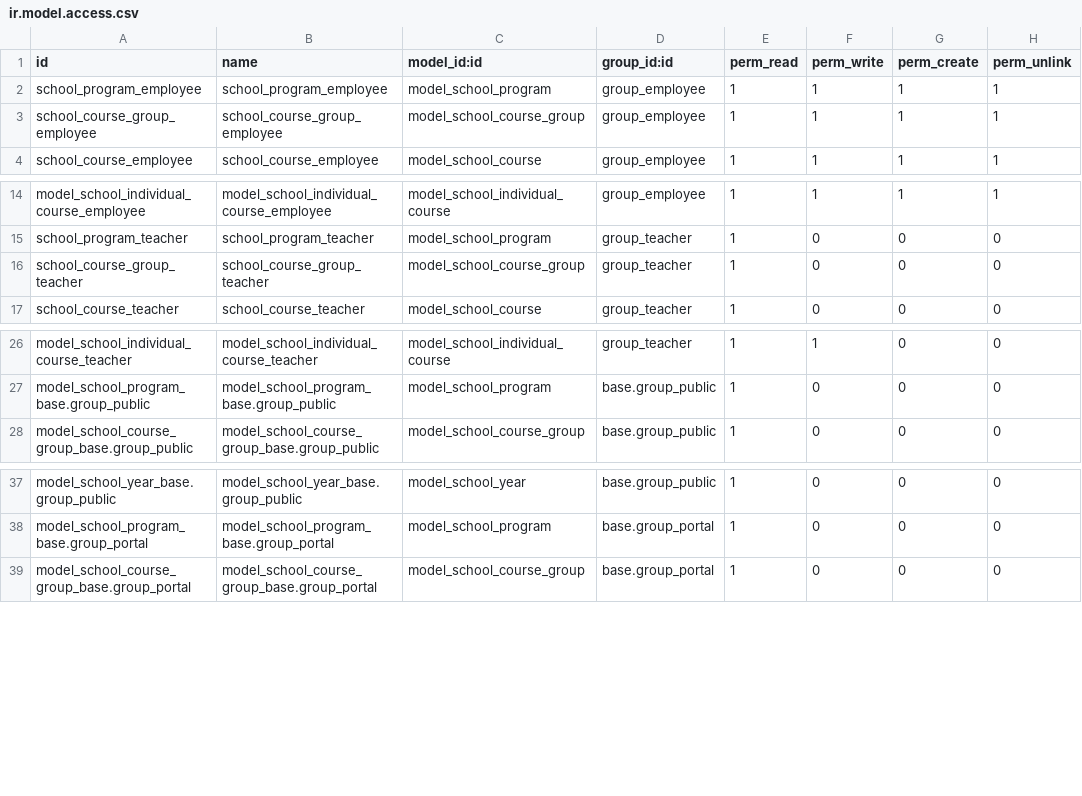
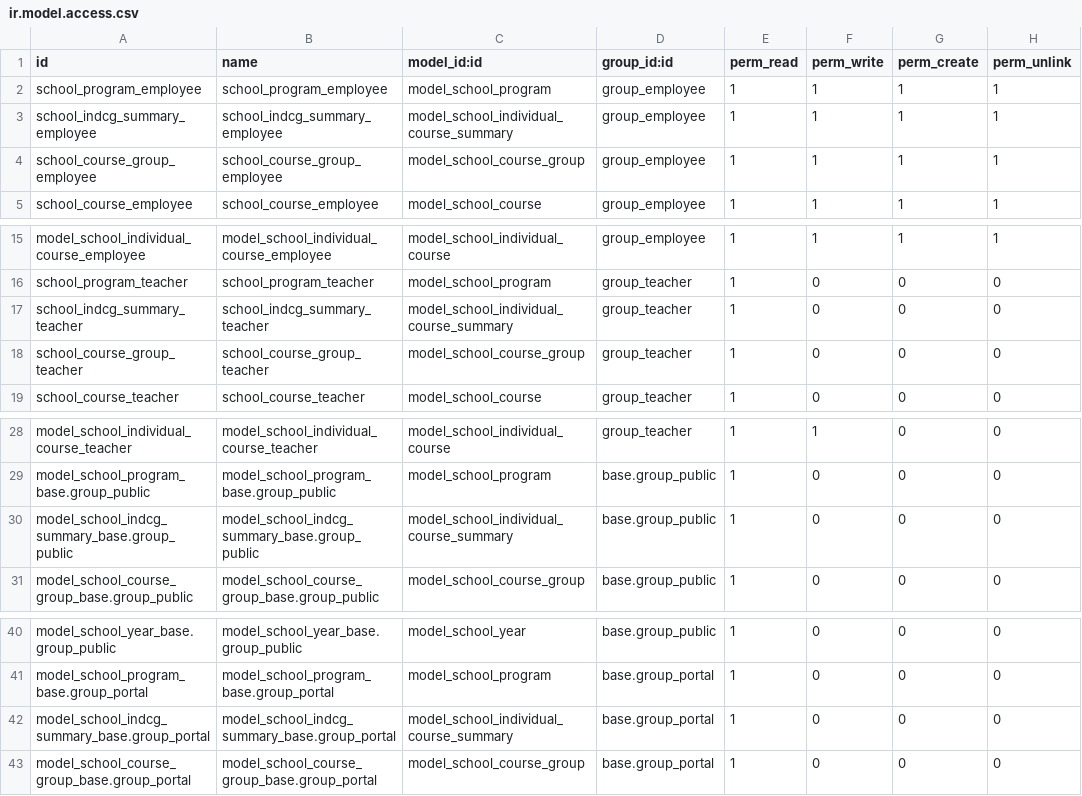
Before and after one commit to odoochain/odoo-horizon, a CSV file: school_management/security/ir.model.access.csv, drawn as a sheet; only a part is shown, gaps mark what is left out.

Commit message:
move state to main

```diff
--- a/school_management/security/ir.model.access.csv
+++ b/school_management/security/ir.model.access.csv
@@ -2,2 +2,3 @@ id,name,model_id:id,group_id:id,perm_read,perm_write,perm_create,perm_unlink
 school_program_employee,school_program_employee,model_school_program,group_employee,1,1,1,1
+school_indcg_summary_employee,school_indcg_summary_employee,model_school_individual_course_summary,group_employee,1,1,1,1
 school_course_group_employee,school_course_group_employee,model_school_course_group,group_employee,1,1,1,1
@@ -15,2 +16,3 @@ model_school_individual_course_employee,model_school_individual_course_employee,
 school_program_teacher,school_program_teacher,model_school_program,group_teacher,1,0,0,0
+school_indcg_summary_teacher,school_indcg_summary_teacher,model_school_individual_course_summary,group_teacher,1,0,0,0
 school_course_group_teacher,school_course_group_teacher,model_school_course_group,group_teacher,1,0,0,0
@@ -27,2 +29,3 @@ model_school_individual_course_teacher,model_school_individual_course_teacher,mo
 model_school_program_base.group_public,model_school_program_base.group_public,model_school_program,base.group_public,1,0,0,0
+model_school_indcg_summary_base.group_public,model_school_indcg_summary_base.group_public,model_school_individual_course_summary,base.group_public,1,0,0,0
 model_school_course_group_base.group_public,model_school_course_group_base.group_public,model_school_course_group,base.group_public,1,0,0,0
@@ -38,2 +41,3 @@ model_school_year_base.group_public,model_school_year_base.group_public,model_sc
 model_school_program_base.group_portal,model_school_program_base.group_portal,model_school_program,base.group_portal,1,0,0,0
+model_school_indcg_summary_base.group_portal,model_school_indcg_summary_base.group_portal,model_school_individual_course_summary,base.group_portal,1,0,0,0
 model_school_course_group_base.group_portal,model_school_course_group_base.group_portal,model_school_course_group,base.group_portal,1,0,0,0
```
